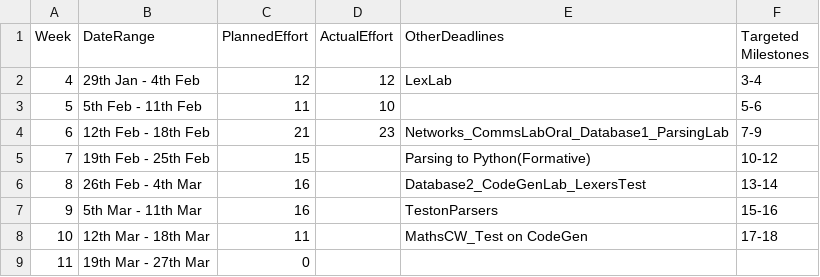
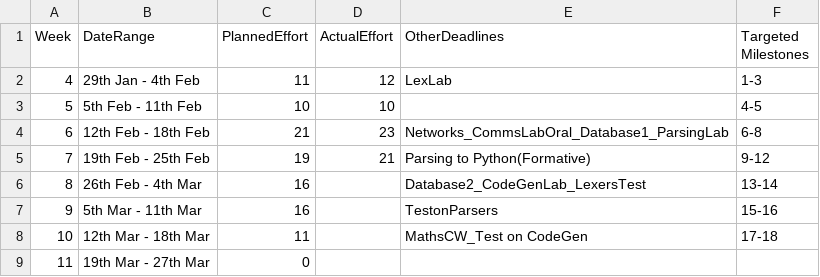
Before and after one commit to VasiliosRallis/c-compiler, a CSV file: management/schedule.csv, drawn as a sheet; the diff names each change by its address in the sheet, - before the commit and + after, or states it on an @@ line.

```diff
--- a/management/schedule.csv
+++ b/management/schedule.csv
-C2 (PlannedEffort): 12
+C2 (PlannedEffort): 11
-F2 (Targeted Milestones): 3-4
+F2 (Targeted Milestones): 1-3
-C3 (PlannedEffort): 11
+C3 (PlannedEffort): 10
-F3 (Targeted Milestones): 5-6
+F3 (Targeted Milestones): 4-5
-F4 (Targeted Milestones): 7-9
+F4 (Targeted Milestones): 6-8
-C5 (PlannedEffort): 15
+C5 (PlannedEffort): 19
-D5 (ActualEffort): (empty)
+D5 (ActualEffort): 21
-F5 (Targeted Milestones): 10-12
+F5 (Targeted Milestones): 9-12
```
Also changed, not shown: management/effort-log.csv, management/milestones.csv, 30 other files.
